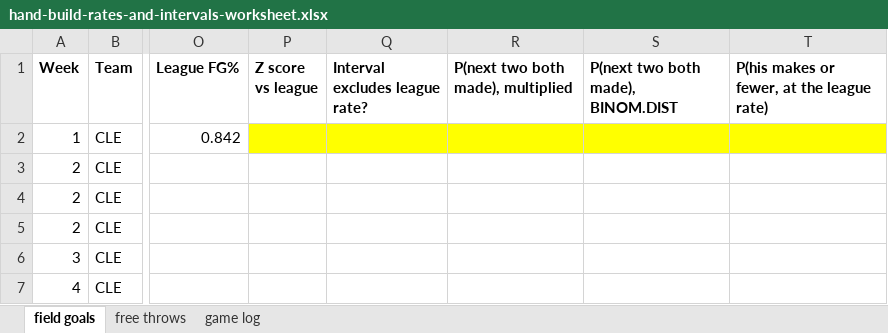
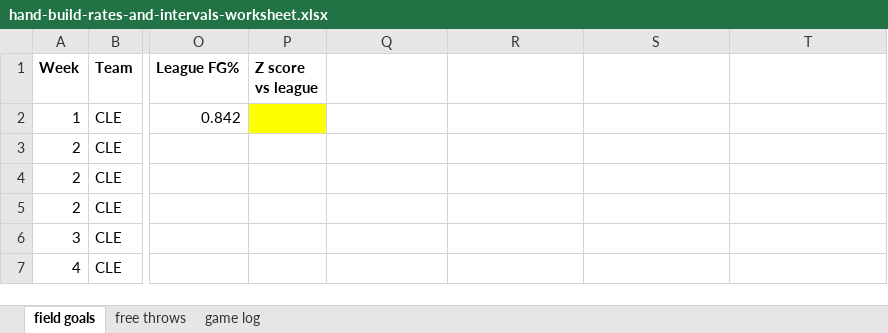
Before and after one commit to jackdav1/spax402-template, an Excel workbook: weeks/week02/data/hand-build-rates-and-intervals-worksheet.xlsx, sheet field goals, drawn as a sheet; only a part is shown, gaps mark what is left out; values as stored, in another font and other column widths than the file's, no borders; conditional formats not drawn; the diff covers the shown part only; the diff names each change by its address in the sheet, - before the commit and + after, or states it on an @@ line.

Commit message:
Keep the Week 2 brief on the distance adjustment
The sample-size question pulled the student back to raw FG% right after
the assignment taught them to distrust it, and the adjusted rate's
interval is not the Week 2 formula. Question 4 now asks whether the
adjustment changes the answer about Aubrey. The margin-of-error note goes
with it, and the sheet description matches the trimmed worksheet.

```diff
--- a/weeks/week02/data/hand-build-rates-and-intervals-worksheet.xlsx (sheet field goals)
+++ b/weeks/week02/data/hand-build-rates-and-intervals-worksheet.xlsx (sheet field goals)
-Q1: Interval excludes league rate?
+Q1: (empty)
-R1: P(next two both made), multiplied
+R1: (empty)
-S1: P(next two both made), BINOM.DIST
+S1: (empty)
-T1: P(his makes or fewer, at the league rate)
+T1: (empty)
-Q2:T2 fill: #FFFF00
+Q2:T2 fill: none
```
Also changed, not shown: 1 edited cell elsewhere in this sheet, 3 other files.
